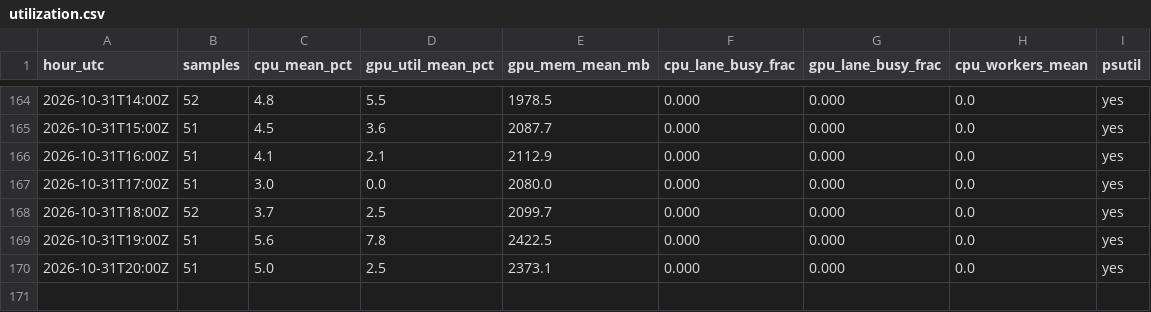
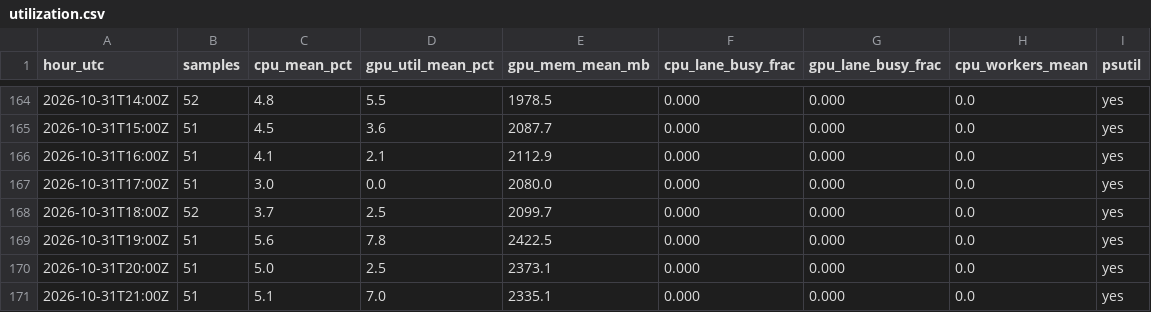
Before and after one commit to Shah-Priyanshu/genetic-coil-arena, a CSV file: runner/utilization.csv, drawn as a sheet; only a part is shown, gaps mark what is left out; the diff names each change by its address in the sheet, - before the commit and + after, or states it on an @@ line.

Commit message:
runner: utilization

```diff
--- a/runner/utilization.csv
+++ b/runner/utilization.csv
+row 171: 2026-10-31T21:00Z | 51 | 5.1 | 7.0 | 2335.1 | 0.000 | 0.000 | 0.0 | yes
```
Also changed, not shown: 1 other file.
